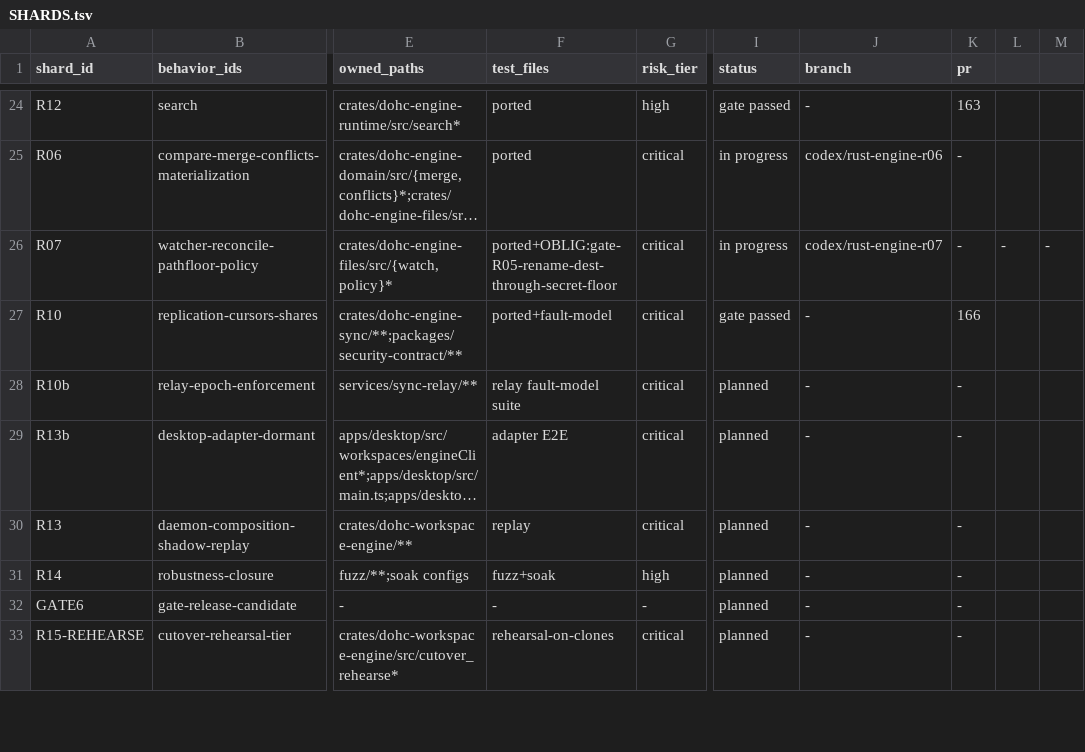
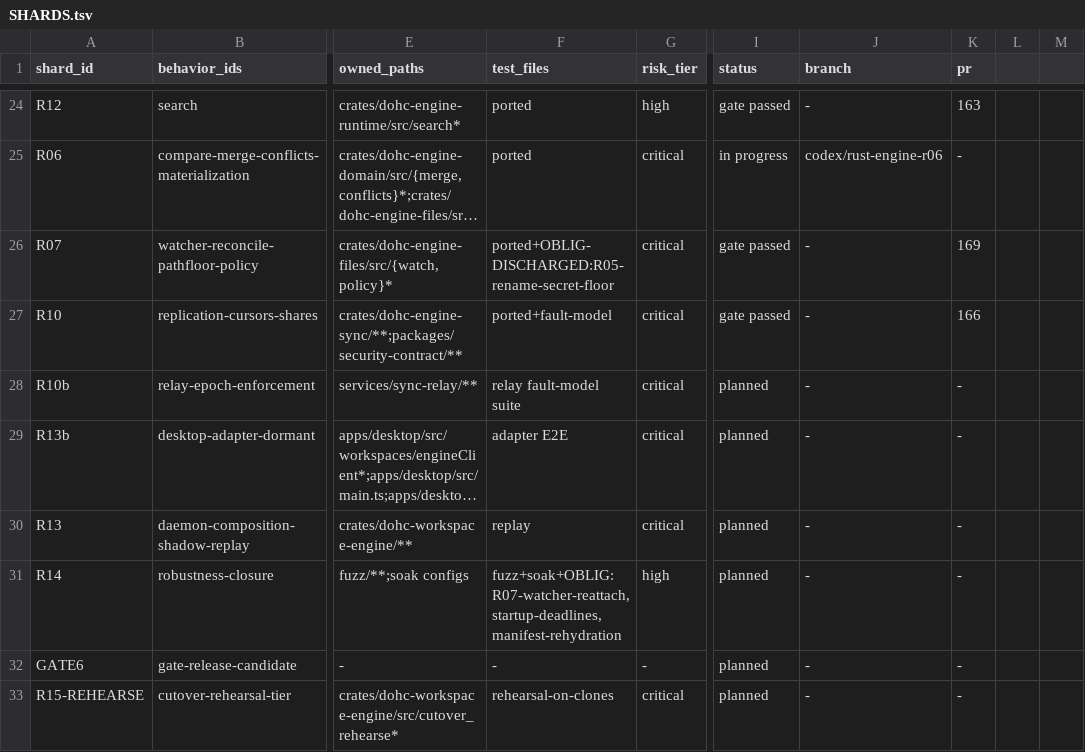
Before and after one commit to dohchq/dohc, a TSV file: docs/superpowers/plans/rust-engine/SHARDS.tsv, drawn as a sheet; only a part is shown, gaps mark what is left out; long unchanged cells end in …; the diff names each change by its address in the sheet, - before the commit and + after, or states it on an @@ line.

```diff
--- a/docs/superpowers/plans/rust-engine/SHARDS.tsv
+++ b/docs/superpowers/plans/rust-engine/SHARDS.tsv
-F26 (test_files): ported+OBLIG:gate-R05-rename-dest-through-secret-floor
+F26 (test_files): ported+OBLIG-DISCHARGED:R05-rename-secret-floor
-I26 (status): in progress
+I26 (status): gate passed
-J26 (branch): codex/rust-engine-r07
+J26 (branch): -
-K26 (pr): -
+K26 (pr): 169
-L26: -
+L26: (empty)
-M26: -
+M26: (empty)
-F31 (test_files): fuzz+soak
+F31 (test_files): fuzz+soak+OBLIG:R07-watcher-reattach,startup-deadlines,manifest-rehydration
```
Also changed, not shown: 1 other file.
